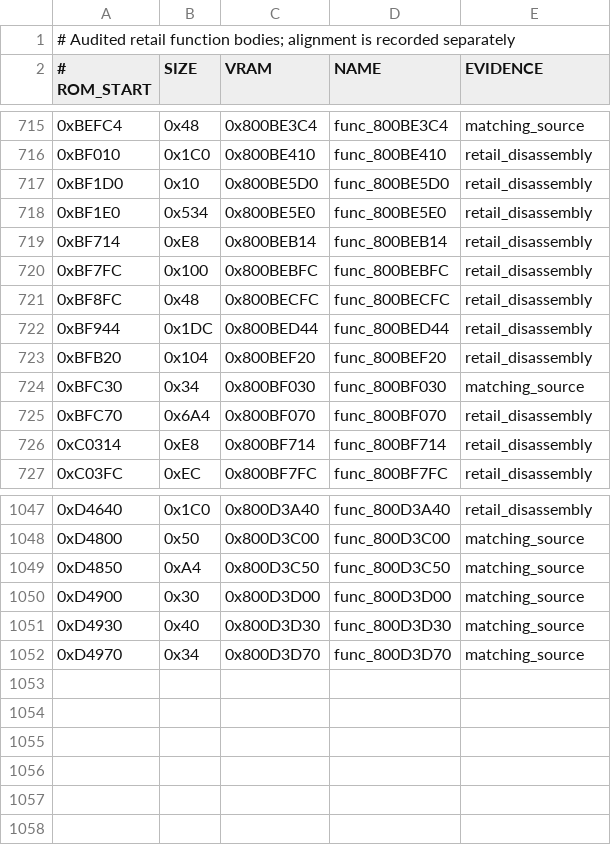
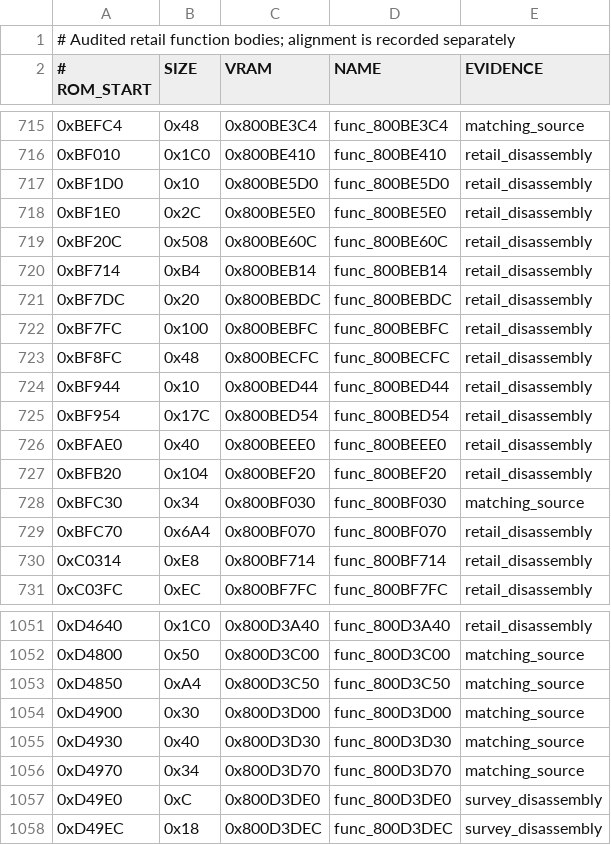
Before and after one commit to TheGh0stShip/Superman-64, a TSV file: config/us/functions.tsv, drawn as a sheet; only a part is shown, gaps mark what is left out.

```diff
--- a/config/us/functions.tsv
+++ b/config/us/functions.tsv
@@ -717,7 +717,11 @@
 0xBF1D0	0x10	0x800BE5D0	func_800BE5D0	retail_disassembly
-0xBF1E0	0x534	0x800BE5E0	func_800BE5E0	retail_disassembly
-0xBF714	0xE8	0x800BEB14	func_800BEB14	retail_disassembly
+0xBF1E0	0x2C	0x800BE5E0	func_800BE5E0	retail_disassembly
+0xBF20C	0x508	0x800BE60C	func_800BE60C	retail_disassembly
+0xBF714	0xB4	0x800BEB14	func_800BEB14	retail_disassembly
+0xBF7DC	0x20	0x800BEBDC	func_800BEBDC	retail_disassembly
 0xBF7FC	0x100	0x800BEBFC	func_800BEBFC	retail_disassembly
 0xBF8FC	0x48	0x800BECFC	func_800BECFC	retail_disassembly
-0xBF944	0x1DC	0x800BED44	func_800BED44	retail_disassembly
+0xBF944	0x10	0x800BED44	func_800BED44	retail_disassembly
+0xBF954	0x17C	0x800BED54	func_800BED54	retail_disassembly
+0xBFAE0	0x40	0x800BEEE0	func_800BEEE0	retail_disassembly
 0xBFB20	0x104	0x800BEF20	func_800BEF20	retail_disassembly
@@ -1052 +1056,3 @@
 0xD4970	0x34	0x800D3D70	func_800D3D70	matching_source
+0xD49E0	0xC	0x800D3DE0	func_800D3DE0	survey_disassembly
+0xD49EC	0x18	0x800D3DEC	func_800D3DEC	survey_disassembly
```
Also changed, not shown: config/us/nonfunction_ranges.tsv, 11 other files.
